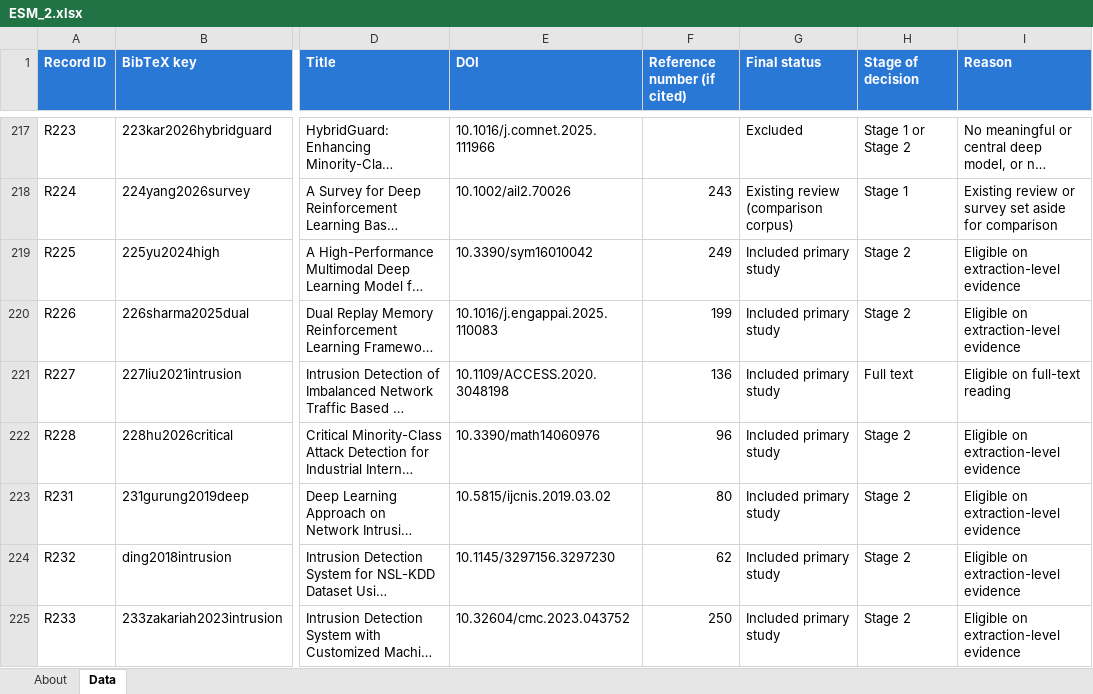
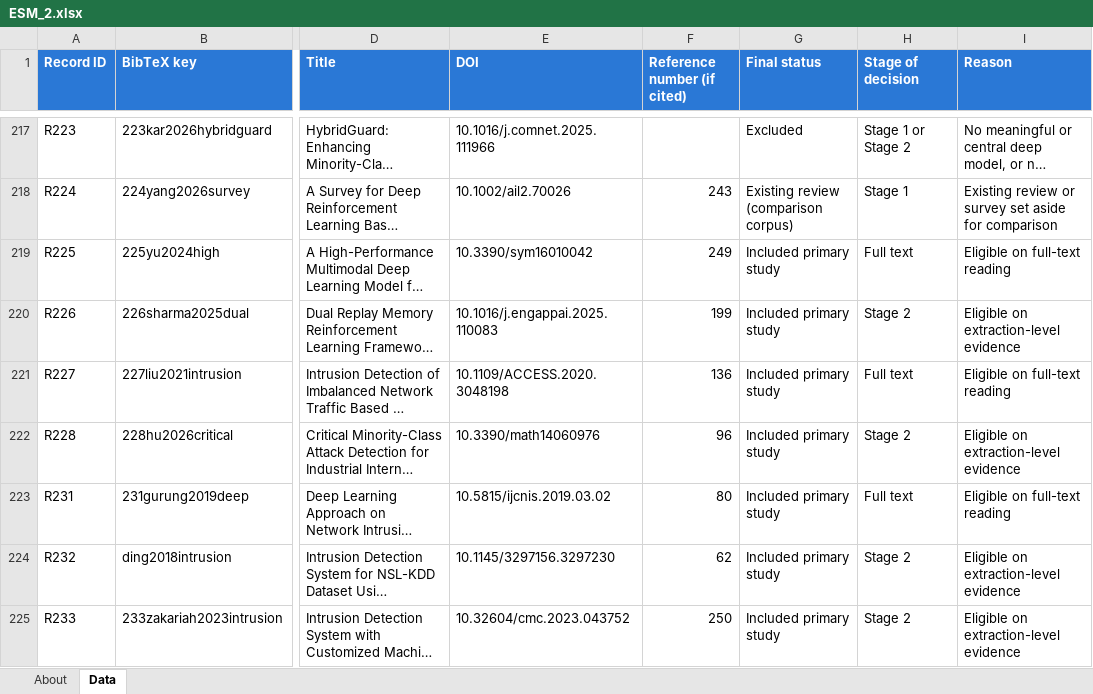
Before and after one commit to ProfTarun/xai-imbalance-nids-slr, an Excel workbook: ESM_2.xlsx, sheet Data, drawn as a sheet; only a part is shown, gaps mark what is left out; long unchanged cells end in …; values as stored, in another font and other column widths than the file's, no borders; the diff covers the shown part only; the diff names each change by its address in the sheet, - before the commit and + after, or states it on an @@ line.

```diff
--- a/ESM_2.xlsx (sheet Data)
+++ b/ESM_2.xlsx (sheet Data)
-H219 (Stage of decision): Stage 2
+H219 (Stage of decision): Full text
-I219 (Reason): Eligible on extraction-level evidence
+I219 (Reason): Eligible on full-text reading
-H223 (Stage of decision): Stage 2
+H223 (Stage of decision): Full text
-I223 (Reason): Eligible on extraction-level evidence
+I223 (Reason): Eligible on full-text reading
```
Also changed, not shown: 44 edited cells elsewhere in this sheet, ESM_1.xlsx, ESM_3.xlsx, 5 other files.
